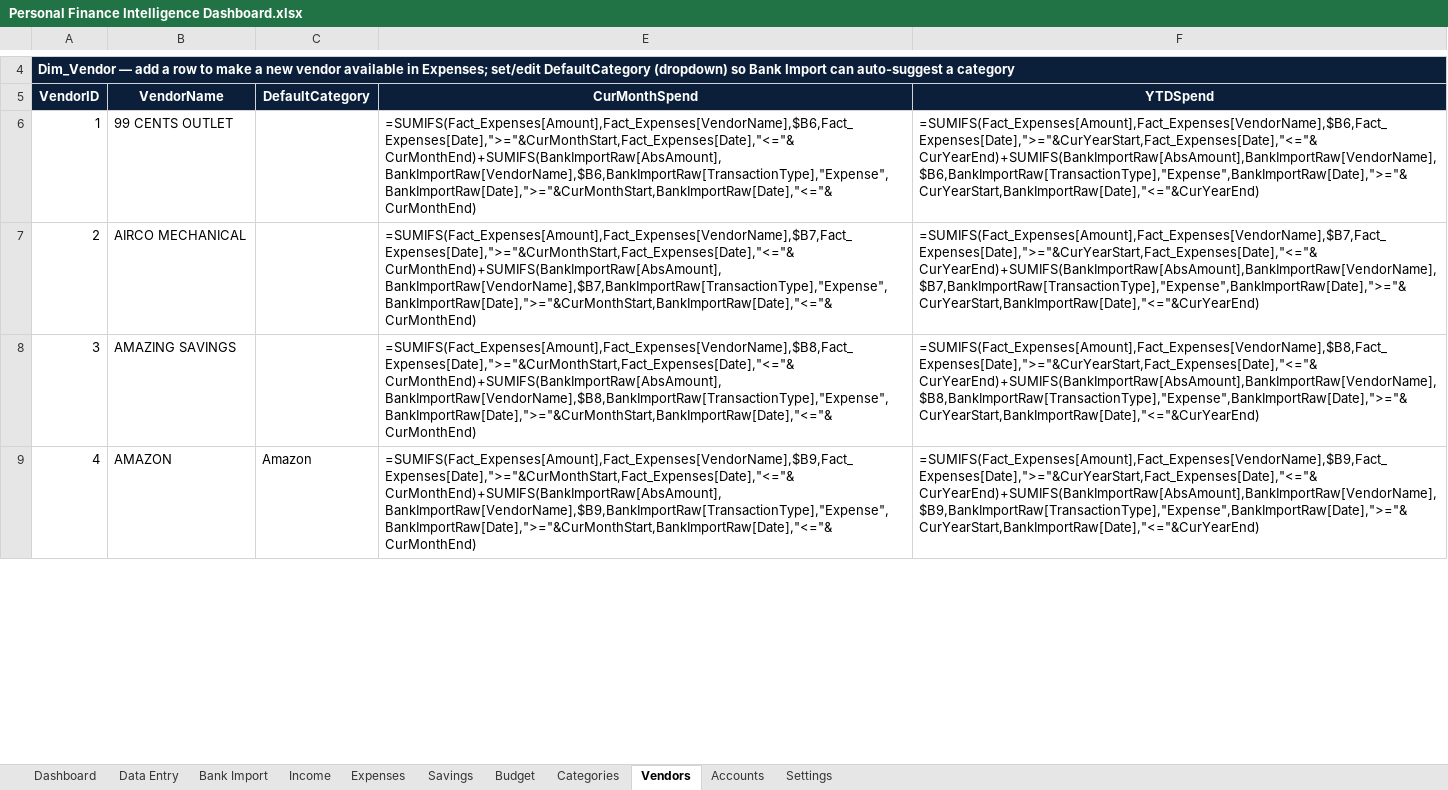
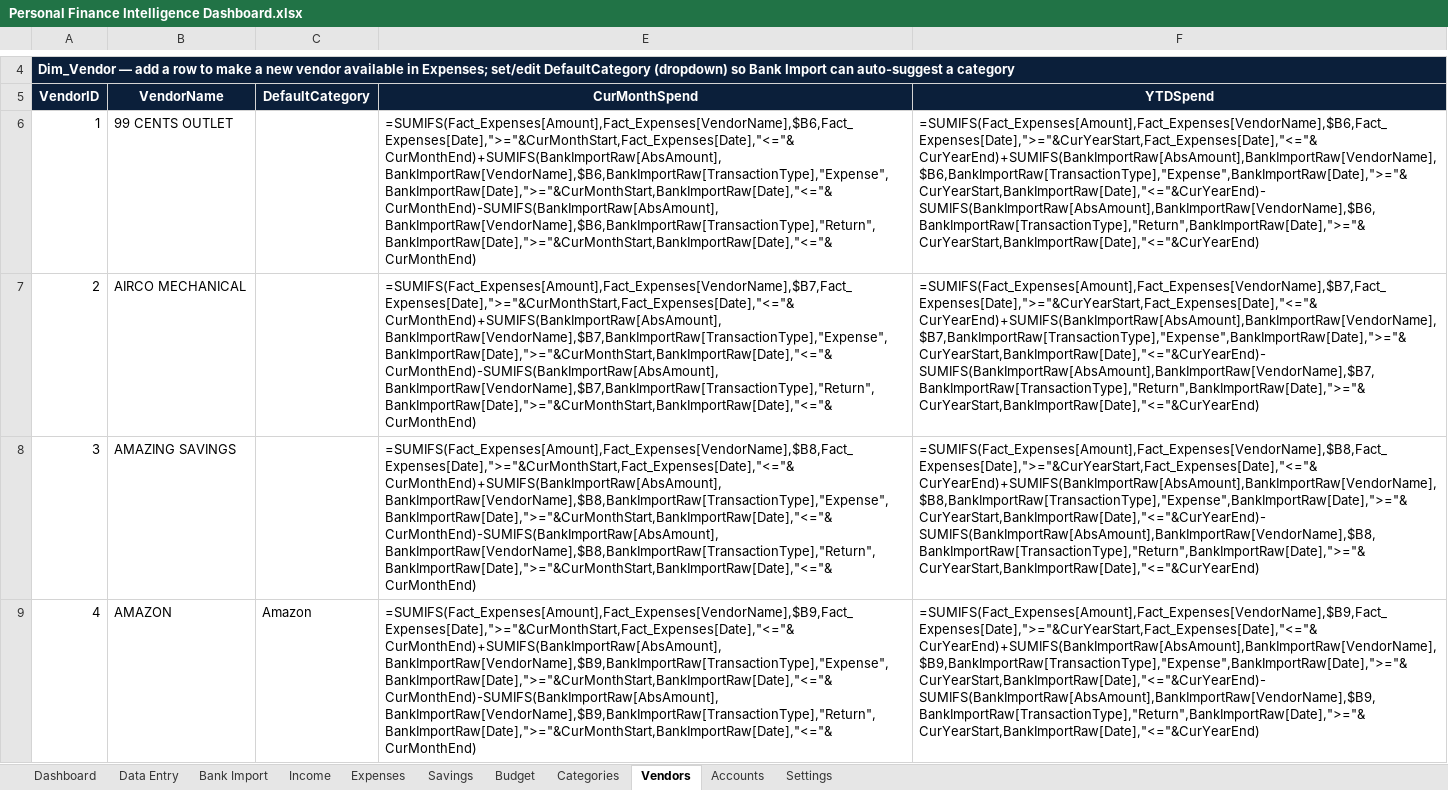
Before and after one commit to davidbillerkf/Personal, an Excel workbook: Personal Finance Dashboard/Personal Finance Intelligence Dashboard.xlsx, sheet Vendors, drawn as a sheet; only a part is shown, gaps mark what is left out; values as stored, in another font and other column widths than the file's, no borders; formulas without a stored value are shown as written; table styles not drawn; the diff covers the shown part only; the diff names each change by its address in the sheet, - before the commit and + after, or states it on an @@ line.

```diff
--- a/Personal Finance Dashboard/Personal Finance Intelligence Dashboard.xlsx (sheet Vendors)
+++ b/Personal Finance Dashboard/Personal Finance Intelligence Dashboard.xlsx (sheet Vendors)
-E6 (CurMonthSpend): =SUMIFS(Fact_Expenses[Amount],Fact_Expenses[VendorName],$B6,Fact_Expenses[Date],">="&CurMonthStart,Fact_Expenses[Date],"<="&CurMonthEnd)+SUMIFS(BankImportRaw[AbsAmount],BankImportRaw[VendorName],$B6,BankImportRaw[TransactionType],"Expense",BankImportRaw[Date],">="&CurMonthStart,BankImportRaw[Date],"<="&CurMonthEnd)
+E6 (CurMonthSpend): =SUMIFS(Fact_Expenses[Amount],Fact_Expenses[VendorName],$B6,Fact_Expenses[Date],">="&CurMonthStart,Fact_Expenses[Date],"<="&CurMonthEnd)+SUMIFS(BankImportRaw[AbsAmount],BankImportRaw[VendorName],$B6,BankImportRaw[TransactionType],"Expense",BankImportRaw[Date],">="&CurMonthStart,BankImportRaw[Date],"<="&CurMonthEnd)-SUMIFS(BankImportRaw[AbsAmount],BankImportRaw[VendorName],$B6,BankImportRaw[TransactionType],"Return",BankImportRaw[Date],">="&CurMonthStart,BankImportRaw[Date],"<="&CurMonthEnd)
-F6 (YTDSpend): =SUMIFS(Fact_Expenses[Amount],Fact_Expenses[VendorName],$B6,Fact_Expenses[Date],">="&CurYearStart,Fact_Expenses[Date],"<="&CurYearEnd)+SUMIFS(BankImportRaw[AbsAmount],BankImportRaw[VendorName],$B6,BankImportRaw[TransactionType],"Expense",BankImportRaw[Date],">="&CurYearStart,BankImportRaw[Date],"<="&CurYearEnd)
+F6 (YTDSpend): =SUMIFS(Fact_Expenses[Amount],Fact_Expenses[VendorName],$B6,Fact_Expenses[Date],">="&CurYearStart,Fact_Expenses[Date],"<="&CurYearEnd)+SUMIFS(BankImportRaw[AbsAmount],BankImportRaw[VendorName],$B6,BankImportRaw[TransactionType],"Expense",BankImportRaw[Date],">="&CurYearStart,BankImportRaw[Date],"<="&CurYearEnd)-SUMIFS(BankImportRaw[AbsAmount],BankImportRaw[VendorName],$B6,BankImportRaw[TransactionType],"Return",BankImportRaw[Date],">="&CurYearStart,BankImportRaw[Date],"<="&CurYearEnd)
-E7 (CurMonthSpend): =SUMIFS(Fact_Expenses[Amount],Fact_Expenses[VendorName],$B7,Fact_Expenses[Date],">="&CurMonthStart,Fact_Expenses[Date],"<="&CurMonthEnd)+SUMIFS(BankImportRaw[AbsAmount],BankImportRaw[VendorName],$B7,BankImportRaw[TransactionType],"Expense",BankImportRaw[Date],">="&CurMonthStart,BankImportRaw[Date],"<="&CurMonthEnd)
+E7 (CurMonthSpend): =SUMIFS(Fact_Expenses[Amount],Fact_Expenses[VendorName],$B7,Fact_Expenses[Date],">="&CurMonthStart,Fact_Expenses[Date],"<="&CurMonthEnd)+SUMIFS(BankImportRaw[AbsAmount],BankImportRaw[VendorName],$B7,BankImportRaw[TransactionType],"Expense",BankImportRaw[Date],">="&CurMonthStart,BankImportRaw[Date],"<="&CurMonthEnd)-SUMIFS(BankImportRaw[AbsAmount],BankImportRaw[VendorName],$B7,BankImportRaw[TransactionType],"Return",BankImportRaw[Date],">="&CurMonthStart,BankImportRaw[Date],"<="&CurMonthEnd)
-F7 (YTDSpend): =SUMIFS(Fact_Expenses[Amount],Fact_Expenses[VendorName],$B7,Fact_Expenses[Date],">="&CurYearStart,Fact_Expenses[Date],"<="&CurYearEnd)+SUMIFS(BankImportRaw[AbsAmount],BankImportRaw[VendorName],$B7,BankImportRaw[TransactionType],"Expense",BankImportRaw[Date],">="&CurYearStart,BankImportRaw[Date],"<="&CurYearEnd)
+F7 (YTDSpend): =SUMIFS(Fact_Expenses[Amount],Fact_Expenses[VendorName],$B7,Fact_Expenses[Date],">="&CurYearStart,Fact_Expenses[Date],"<="&CurYearEnd)+SUMIFS(BankImportRaw[AbsAmount],BankImportRaw[VendorName],$B7,BankImportRaw[TransactionType],"Expense",BankImportRaw[Date],">="&CurYearStart,BankImportRaw[Date],"<="&CurYearEnd)-SUMIFS(BankImportRaw[AbsAmount],BankImportRaw[VendorName],$B7,BankImportRaw[TransactionType],"Return",BankImportRaw[Date],">="&CurYearStart,BankImportRaw[Date],"<="&CurYearEnd)
-E8 (CurMonthSpend): =SUMIFS(Fact_Expenses[Amount],Fact_Expenses[VendorName],$B8,Fact_Expenses[Date],">="&CurMonthStart,Fact_Expenses[Date],"<="&CurMonthEnd)+SUMIFS(BankImportRaw[AbsAmount],BankImportRaw[VendorName],$B8,BankImportRaw[TransactionType],"Expense",BankImportRaw[Date],">="&CurMonthStart,BankImportRaw[Date],"<="&CurMonthEnd)
+E8 (CurMonthSpend): =SUMIFS(Fact_Expenses[Amount],Fact_Expenses[VendorName],$B8,Fact_Expenses[Date],">="&CurMonthStart,Fact_Expenses[Date],"<="&CurMonthEnd)+SUMIFS(BankImportRaw[AbsAmount],BankImportRaw[VendorName],$B8,BankImportRaw[TransactionType],"Expense",BankImportRaw[Date],">="&CurMonthStart,BankImportRaw[Date],"<="&CurMonthEnd)-SUMIFS(BankImportRaw[AbsAmount],BankImportRaw[VendorName],$B8,BankImportRaw[TransactionType],"Return",BankImportRaw[Date],">="&CurMonthStart,BankImportRaw[Date],"<="&CurMonthEnd)
-F8 (YTDSpend): =SUMIFS(Fact_Expenses[Amount],Fact_Expenses[VendorName],$B8,Fact_Expenses[Date],">="&CurYearStart,Fact_Expenses[Date],"<="&CurYearEnd)+SUMIFS(BankImportRaw[AbsAmount],BankImportRaw[VendorName],$B8,BankImportRaw[TransactionType],"Expense",BankImportRaw[Date],">="&CurYearStart,BankImportRaw[Date],"<="&CurYearEnd)
+F8 (YTDSpend): =SUMIFS(Fact_Expenses[Amount],Fact_Expenses[VendorName],$B8,Fact_Expenses[Date],">="&CurYearStart,Fact_Expenses[Date],"<="&CurYearEnd)+SUMIFS(BankImportRaw[AbsAmount],BankImportRaw[VendorName],$B8,BankImportRaw[TransactionType],"Expense",BankImportRaw[Date],">="&CurYearStart,BankImportRaw[Date],"<="&CurYearEnd)-SUMIFS(BankImportRaw[AbsAmount],BankImportRaw[VendorName],$B8,BankImportRaw[TransactionType],"Return",BankImportRaw[Date],">="&CurYearStart,BankImportRaw[Date],"<="&CurYearEnd)
-E9 (CurMonthSpend): =SUMIFS(Fact_Expenses[Amount],Fact_Expenses[VendorName],$B9,Fact_Expenses[Date],">="&CurMonthStart,Fact_Expenses[Date],"<="&CurMonthEnd)+SUMIFS(BankImportRaw[AbsAmount],BankImportRaw[VendorName],$B9,BankImportRaw[TransactionType],"Expense",BankImportRaw[Date],">="&CurMonthStart,BankImportRaw[Date],"<="&CurMonthEnd)
+E9 (CurMonthSpend): =SUMIFS(Fact_Expenses[Amount],Fact_Expenses[VendorName],$B9,Fact_Expenses[Date],">="&CurMonthStart,Fact_Expenses[Date],"<="&CurMonthEnd)+SUMIFS(BankImportRaw[AbsAmount],BankImportRaw[VendorName],$B9,BankImportRaw[TransactionType],"Expense",BankImportRaw[Date],">="&CurMonthStart,BankImportRaw[Date],"<="&CurMonthEnd)-SUMIFS(BankImportRaw[AbsAmount],BankImportRaw[VendorName],$B9,BankImportRaw[TransactionType],"Return",BankImportRaw[Date],">="&CurMonthStart,BankImportRaw[Date],"<="&CurMonthEnd)
-F9 (YTDSpend): =SUMIFS(Fact_Expenses[Amount],Fact_Expenses[VendorName],$B9,Fact_Expenses[Date],">="&CurYearStart,Fact_Expenses[Date],"<="&CurYearEnd)+SUMIFS(BankImportRaw[AbsAmount],BankImportRaw[VendorName],$B9,BankImportRaw[TransactionType],"Expense",BankImportRaw[Date],">="&CurYearStart,BankImportRaw[Date],"<="&CurYearEnd)
+F9 (YTDSpend): =SUMIFS(Fact_Expenses[Amount],Fact_Expenses[VendorName],$B9,Fact_Expenses[Date],">="&CurYearStart,Fact_Expenses[Date],"<="&CurYearEnd)+SUMIFS(BankImportRaw[AbsAmount],BankImportRaw[VendorName],$B9,BankImportRaw[TransactionType],"Expense",BankImportRaw[Date],">="&CurYearStart,BankImportRaw[Date],"<="&CurYearEnd)-SUMIFS(BankImportRaw[AbsAmount],BankImportRaw[VendorName],$B9,BankImportRaw[TransactionType],"Return",BankImportRaw[Date],">="&CurYearStart,BankImportRaw[Date],"<="&CurYearEnd)
```
Also changed, not shown: 294 edited cells elsewhere in this sheet, sheet Bank Import, sheet Budget, sheet Dashboard, 6 other files.
